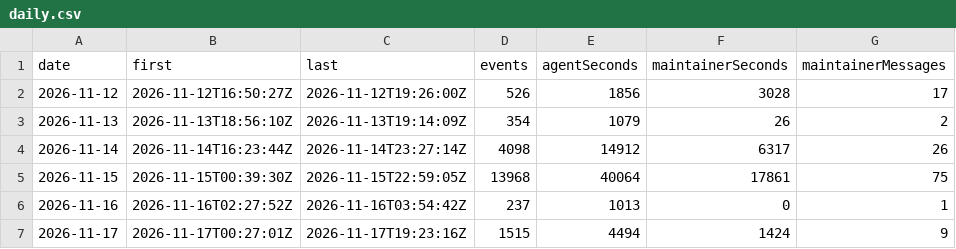
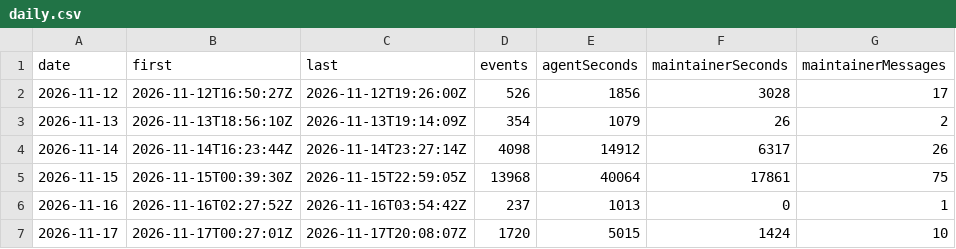
Before and after one commit to betsalel-williamson/ncurses, a CSV file: site/data/session/daily.csv, drawn as a sheet.

```diff
--- a/site/data/session/daily.csv
+++ b/site/data/session/daily.csv
@@ -6,2 +6,2 @@ date,first,last,events,agentSeconds,maintainerSeconds,maintainerMessages
 2026-11-16,2026-11-16T02:27:52Z,2026-11-16T03:54:42Z,237,1013,0,1
-2026-11-17,2026-11-17T00:27:01Z,2026-11-17T19:23:16Z,1515,4494,1424,9
+2026-11-17,2026-11-17T00:27:01Z,2026-11-17T20:08:07Z,1720,5015,1424,10
```
Also changed, not shown: 2 other files.
